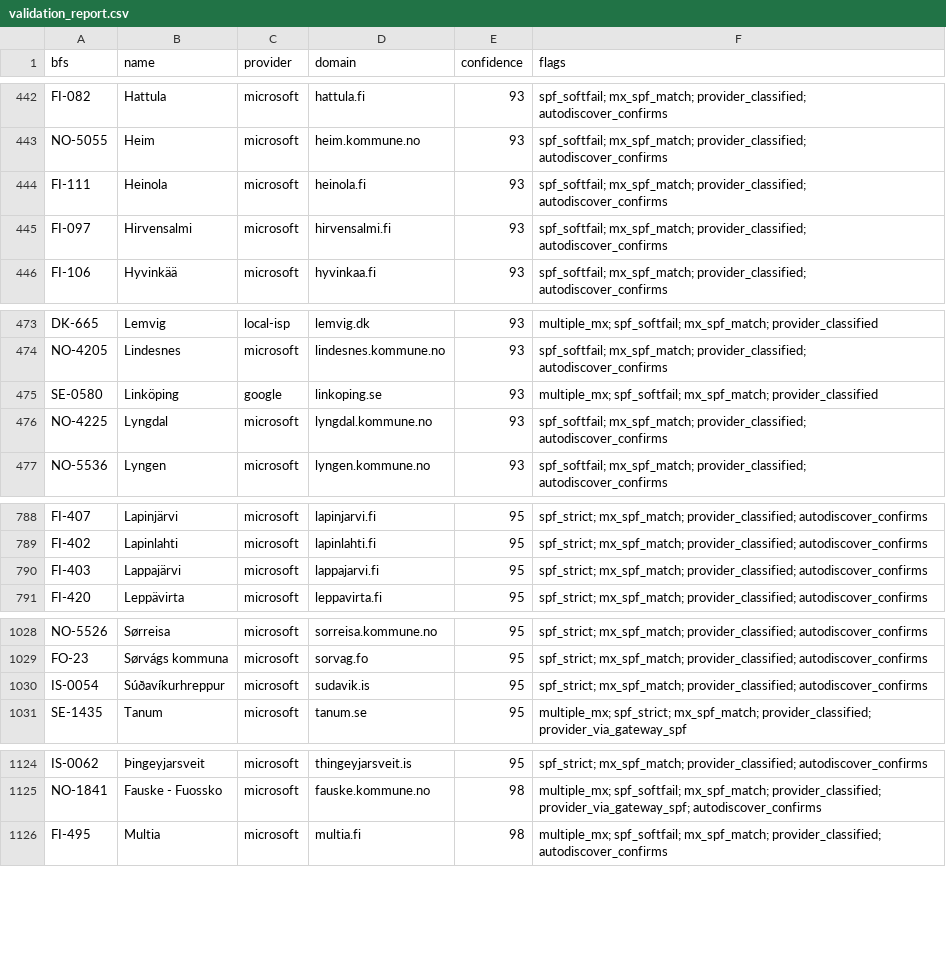
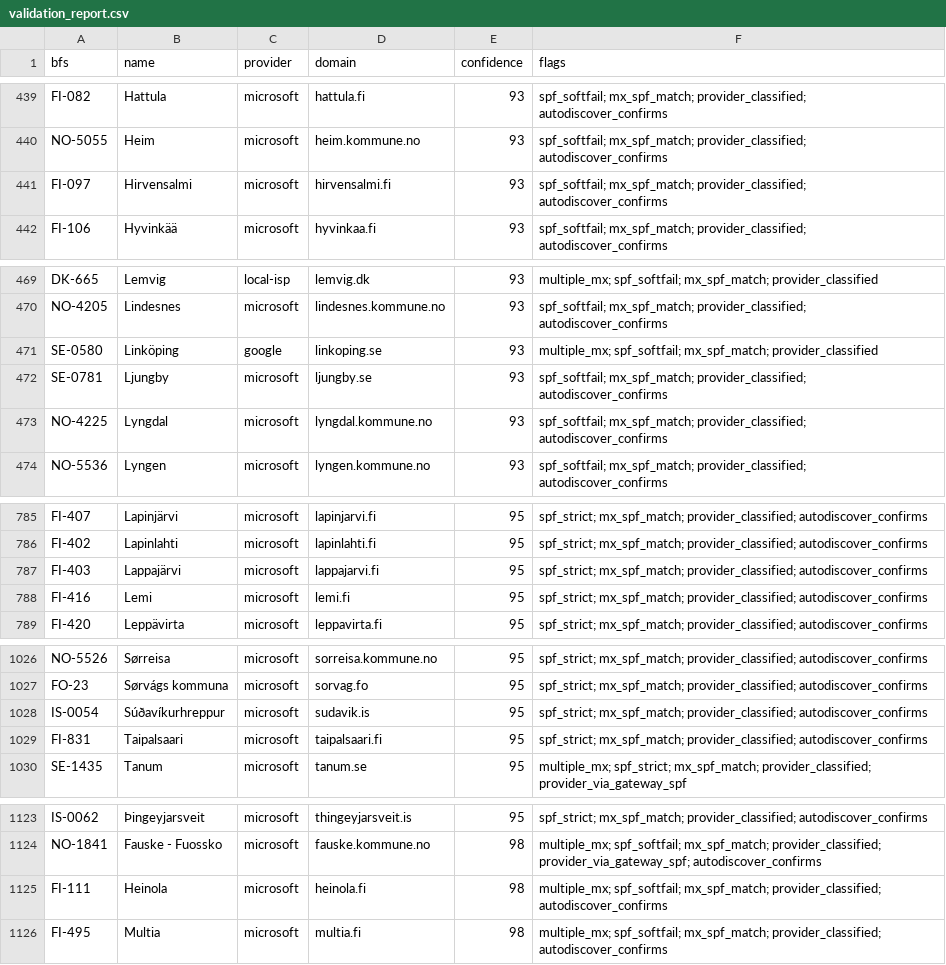
Before and after one commit to KimTholstorf/mxmap-dk, a CSV file: validation_report.csv, drawn as a sheet; only a part is shown, gaps mark what is left out; removed rows and columns are numbered as before the commit, all else as after; the diff covers the shown part only; the diff names each change by its address in the sheet, - before the commit and + after, or states it on an @@ line.

```diff
--- a/validation_report.csv
+++ b/validation_report.csv
-row 444: FI-111 | Heinola | microsoft | heinola.fi | 93 | spf_softfail; mx_spf_match; provider_classified; autodiscover_confirms
+row 472: SE-0781 | Ljungby | microsoft | ljungby.se | 93 | spf_softfail; mx_spf_match; provider_classified; autodiscover_confirms
+row 788: FI-416 | Lemi | microsoft | lemi.fi | 95 | spf_strict; mx_spf_match; provider_classified; autodiscover_confirms
+row 1029: FI-831 | Taipalsaari | microsoft | taipalsaari.fi | 95 | spf_strict; mx_spf_match; provider_classified; autodiscover_confirms
+row 1125: FI-111 | Heinola | microsoft | heinola.fi | 98 | multiple_mx; spf_softfail; mx_spf_match; provider_classified; autodiscover_confirms
```
Also changed, not shown: 1 added row, 4 removed rows and 1 edited cell elsewhere in this file, 30 other files.
